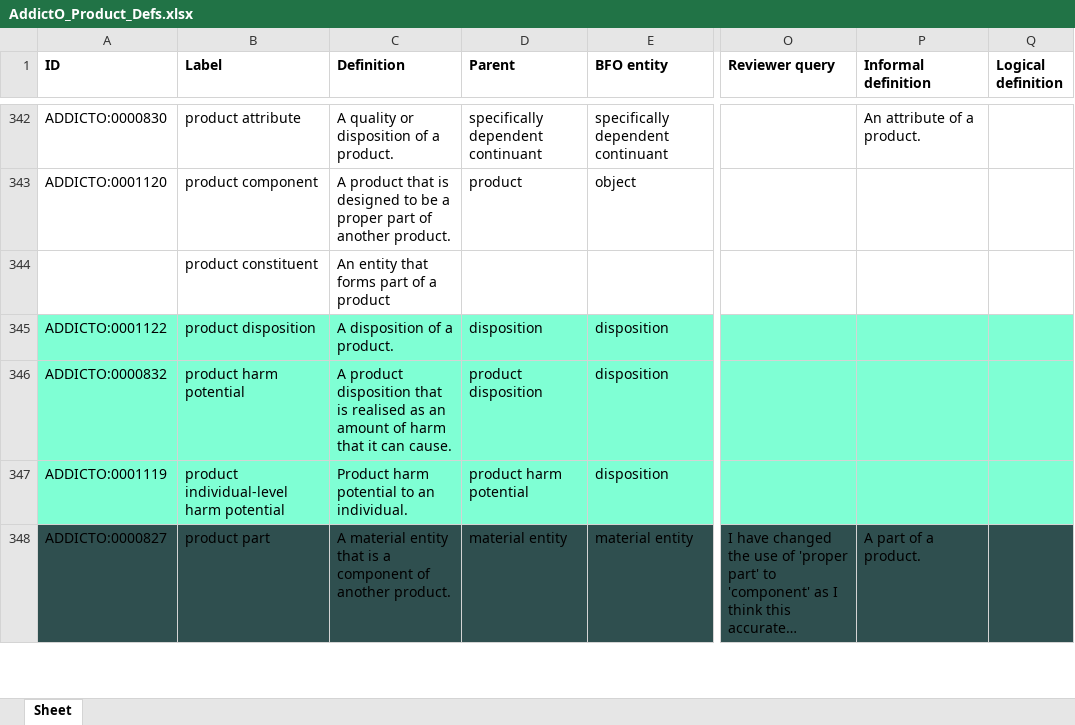
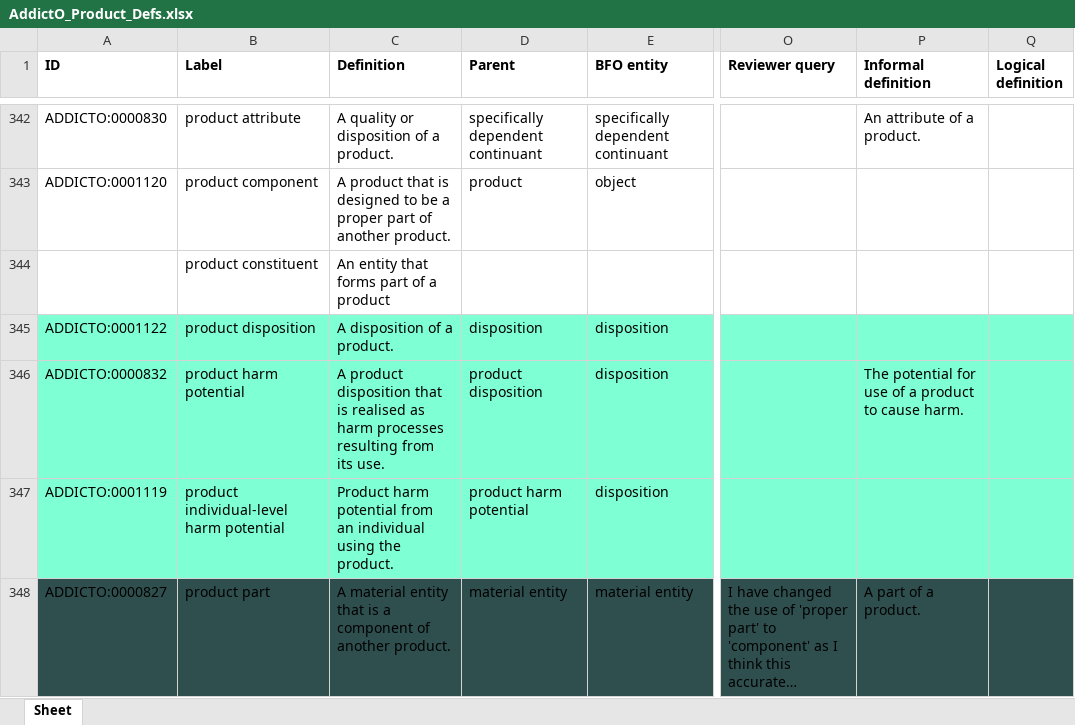
Before and after one commit to addicto-org/addiction-ontology, an Excel workbook: inputs/AddictO_Product_Defs.xlsx, sheet Sheet, drawn as a sheet; only a part is shown, gaps mark what is left out; long unchanged cells end in …; values as stored, in another font and other column widths than the file's, no borders; the diff covers the shown part only; the diff names each change by its address in the sheet, - before the commit and + after, or states it on an @@ line.

Commit message:
Updating AddictO_Product_Defs.xlsx

```diff
--- a/inputs/AddictO_Product_Defs.xlsx (sheet Sheet)
+++ b/inputs/AddictO_Product_Defs.xlsx (sheet Sheet)
-C346 (Definition): …realised as an amount of harm that it can cause.
+C346 (Definition): …realised as harm processes resulting from its use.
-P346 (Informal definition): (empty)
+P346 (Informal definition): The potential for use of a product to cause harm.
-C347 (Definition): …harm potential to an individual.
+C347 (Definition): …harm potential from an individual using the product.
```
Also changed, not shown: 1 added row, 1 removed row, 14 edited cells and cell formats elsewhere in this sheet.
